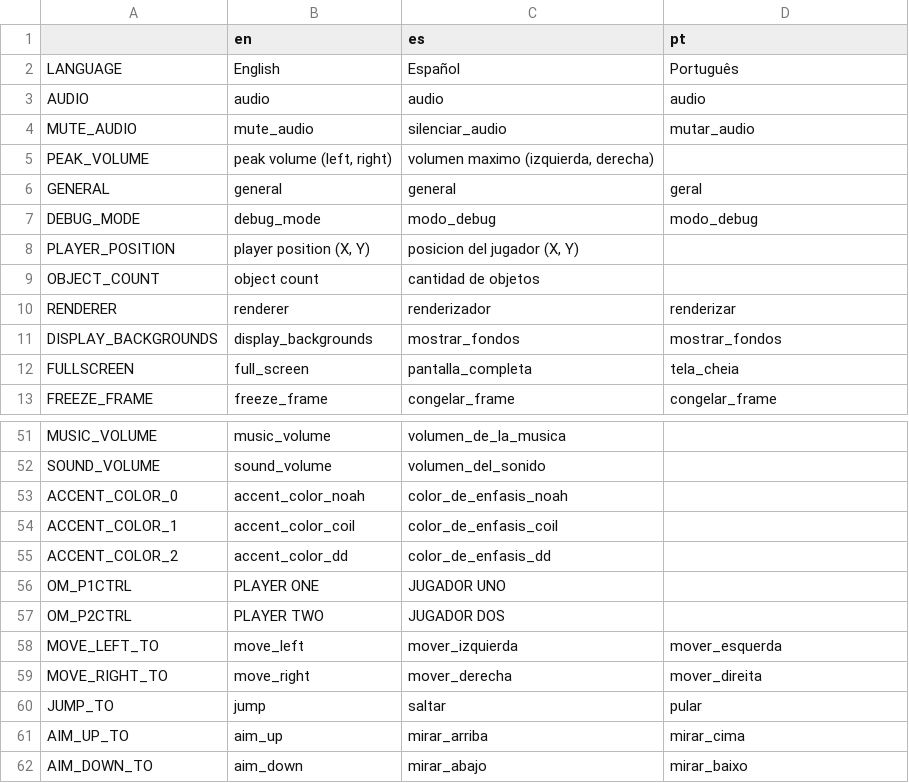
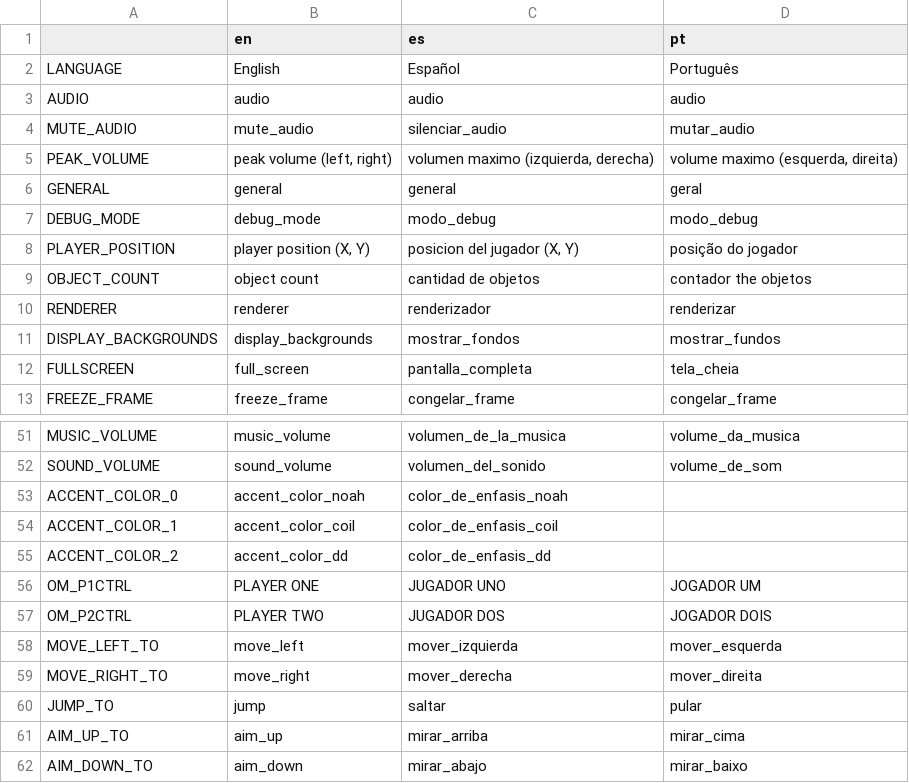
Before and after one commit to loopies2600/Sillarium, a CSV file: text/main_text.csv, drawn as a sheet; only a part is shown, gaps mark what is left out; the diff covers the shown part only; the diff names each change by its address in the sheet, - before the commit and + after, or states it on an @@ line.

```diff
--- a/text/main_text.csv
+++ b/text/main_text.csv
-D5 (pt): (empty)
+D5 (pt): volume maximo (esquerda, direita)
-D8 (pt): (empty)
+D8 (pt): posição do jogador
-D9 (pt): (empty)
+D9 (pt): contador the objetos
-D11 (pt): mostrar_fondos
+D11 (pt): mostrar_fundos
-D51 (pt): (empty)
+D51 (pt): volume_da_musica
-D52 (pt): (empty)
+D52 (pt): volume_de_som
-D56 (pt): (empty)
+D56 (pt): JOGADOR UM
-D57 (pt): (empty)
+D57 (pt): JOGADOR DOIS
```
Also changed, not shown: 12 edited cells elsewhere in this file.
